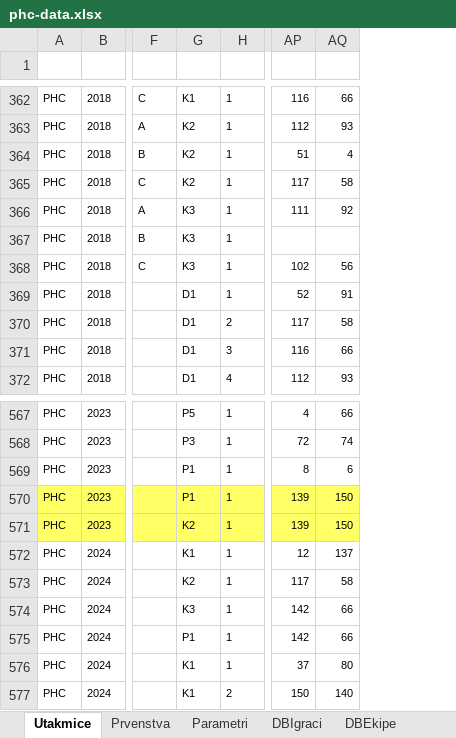
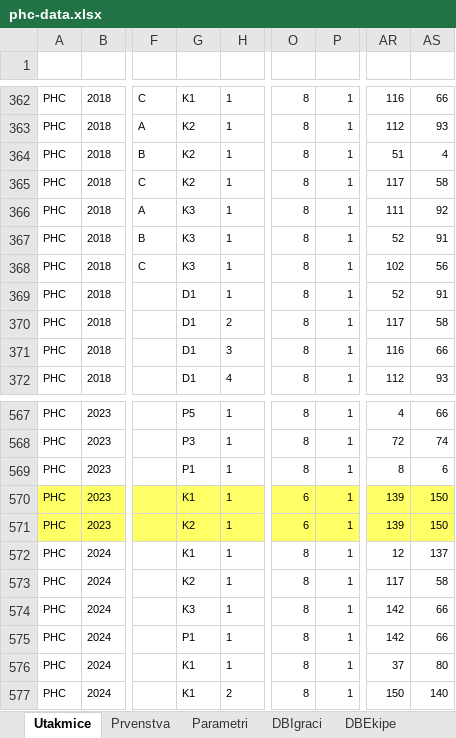
Before and after one commit to albertoskendrovic/phc-stat, an Excel workbook: phc-data.xlsx, sheet Utakmice, drawn as a sheet; only a part is shown, gaps mark what is left out; values as stored, in another font and other column widths than the file's, no borders; conditional formats and table styles not drawn; addresses are those after the commit; the diff covers the shown part only; the diff names each change by its address in the sheet, - before the commit and + after, or states it on an @@ line.

```diff
--- a/phc-data.xlsx (sheet Utakmice)
+++ b/phc-data.xlsx (sheet Utakmice)
+column O (En), rows 362-372: all 8; rows 567-577: 8 | 8 | 8 | 6 | 6 | 8 | 8 | 8 | 8 | 8 | 8
+column P (EE), rows 362-372: all 1; rows 567-577: all 1
-AR367 (Pr1): (empty)
+AR367 (Pr1): 52
-AS367 (Dr1): (empty)
+AS367 (Dr1): 91
-G570 (Faza): P1
+G570 (Faza): K1
```
Also changed, not shown: 67 edited cells elsewhere in this sheet, sheet Parametri, sheet Prvenstva, formulas that keep their value, 3 other files.
